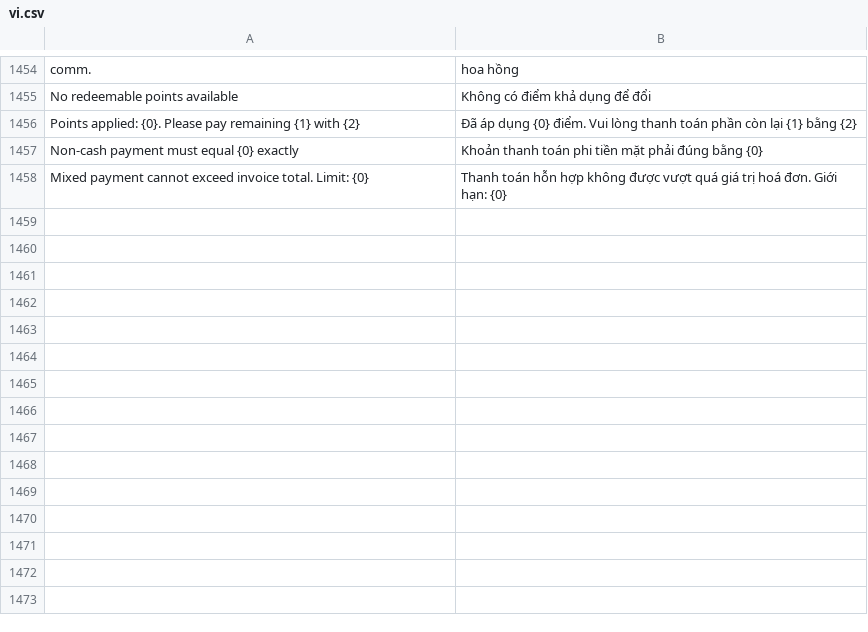
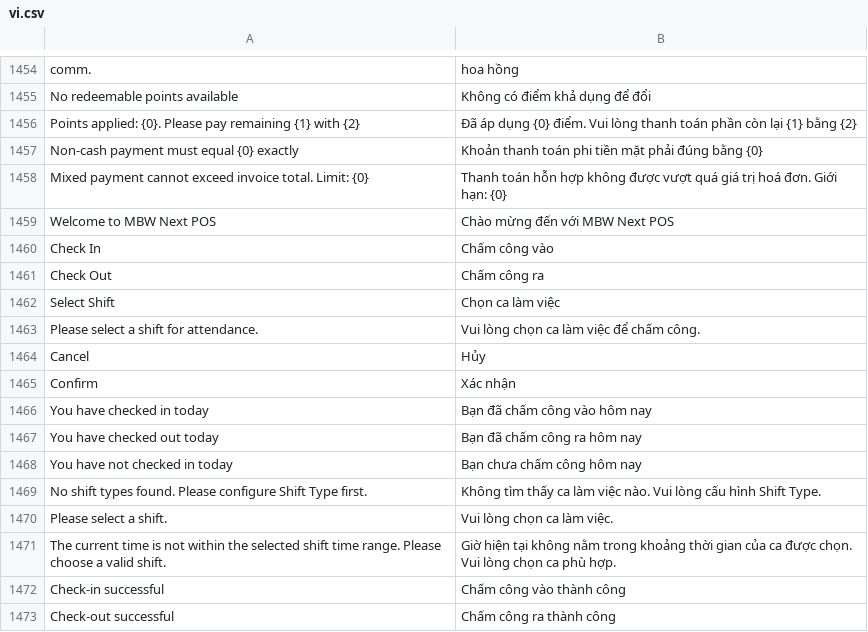
Before and after one commit to MBW-Digital/mbwnext-pos, a CSV file: pos_next/translations/vi.csv, drawn as a sheet; only a part is shown, gaps mark what is left out.

Commit message:
add check-in check-out

```diff
--- a/pos_next/translations/vi.csv
+++ b/pos_next/translations/vi.csv
@@ -1458 +1458,16 @@
 "Mixed payment cannot exceed invoice total. Limit: {0}","Thanh toán hỗn hợp không được vượt quá giá trị hoá đơn. Giới hạn: {0}",""
+"Welcome to MBW Next POS","Chào mừng đến với MBW Next POS",""
+"Check In","Chấm công vào",""
+"Check Out","Chấm công ra",""
+"Select Shift","Chọn ca làm việc",""
+"Please select a shift for attendance.","Vui lòng chọn ca làm việc để chấm công.",""
+"Cancel","Hủy",""
+"Confirm","Xác nhận",""
+"You have checked in today","Bạn đã chấm công vào hôm nay",""
+"You have checked out today","Bạn đã chấm công ra hôm nay",""
+"You have not checked in today","Bạn chưa chấm công hôm nay",""
+"No shift types found. Please configure Shift Type first.","Không tìm thấy ca làm việc nào. Vui lòng cấu hình Shift Type.",""
+"Please select a shift.","Vui lòng chọn ca làm việc.",""
+"The current time is not within the selected shift time range. Please choose a valid shift.","Giờ hiện tại không nằm trong khoảng thời gian của ca được chọn. Vui lòng chọn ca phù hợp.",""
+"Check-in successful","Chấm công vào thành công",""
+"Check-out successful","Chấm công ra thành công",""
```
Also changed, not shown: 6 other files.
